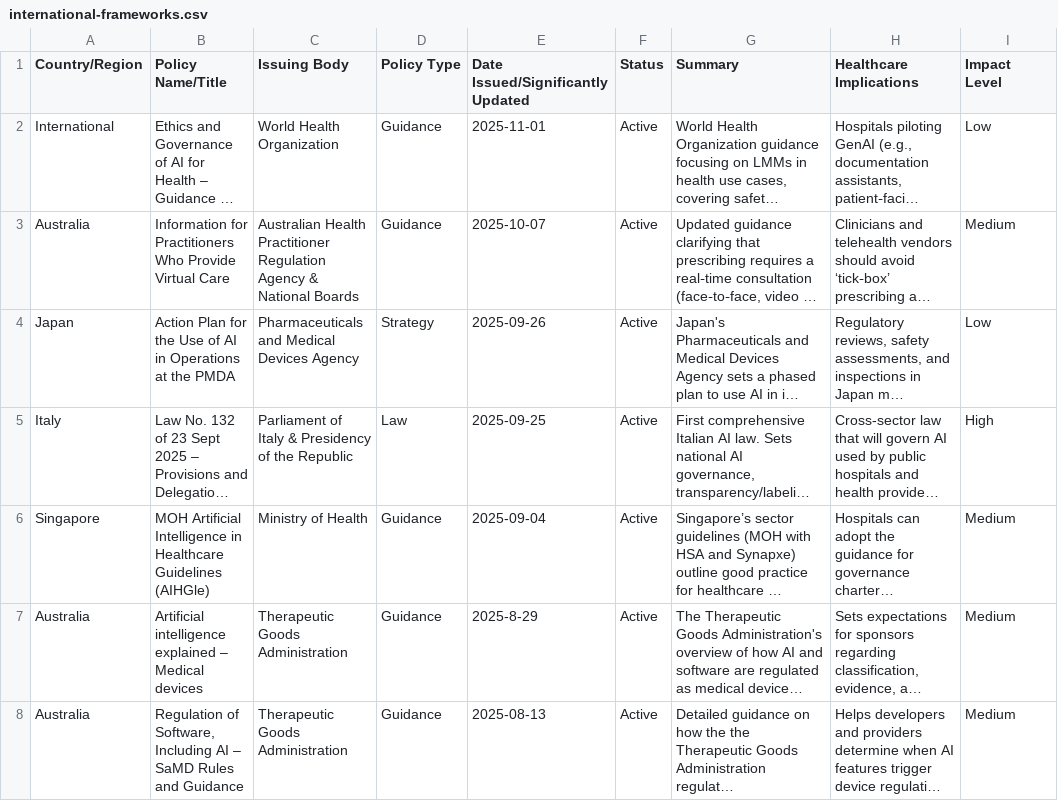
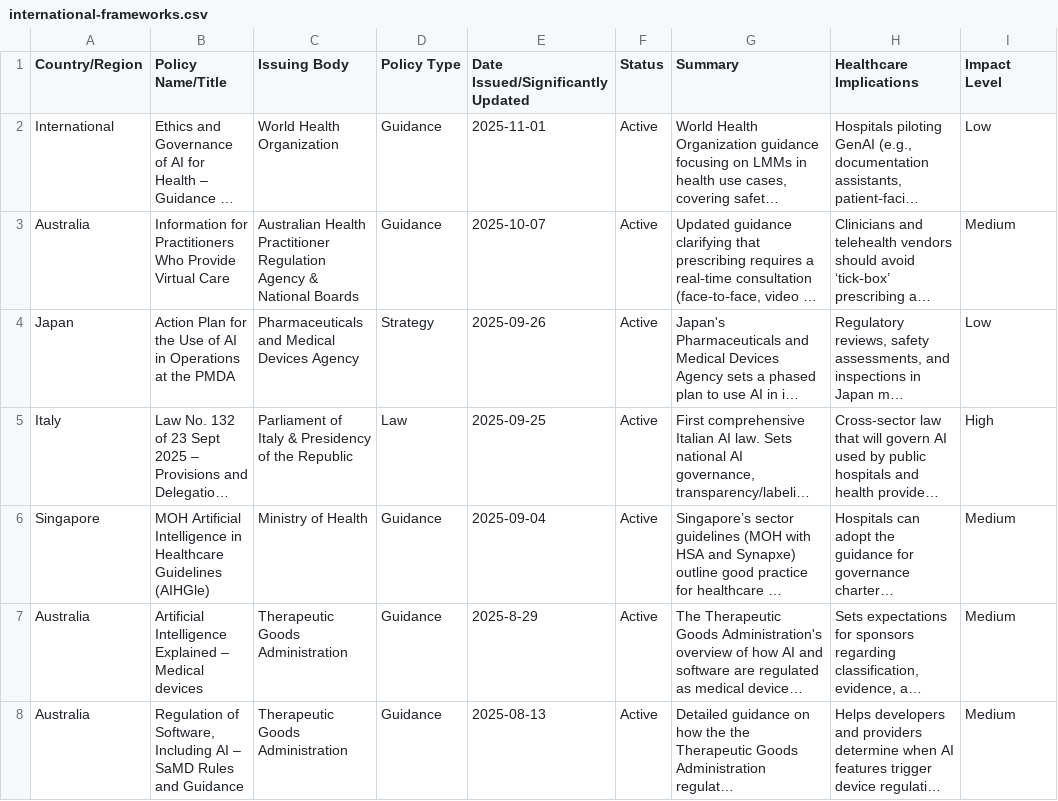
Before and after one commit to willmoss718/hapi-0, a CSV file: src/assets/international-frameworks.csv, drawn as a sheet; only a part is shown; long unchanged cells end in …; the diff covers the shown part only; the diff names each change by its address in the sheet, - before the commit and + after, or states it on an @@ line.

```diff
--- a/src/assets/international-frameworks.csv
+++ b/src/assets/international-frameworks.csv
-B7 (Policy Name/Title): Artificial intelligence explained – Medical…
+B7 (Policy Name/Title): Artificial Intelligence Explained – Medical…
```
Also changed, not shown: 3 added rows elsewhere in this file, src/assets/federal-policies.csv, src/assets/sector-specific-regulations.csv.
